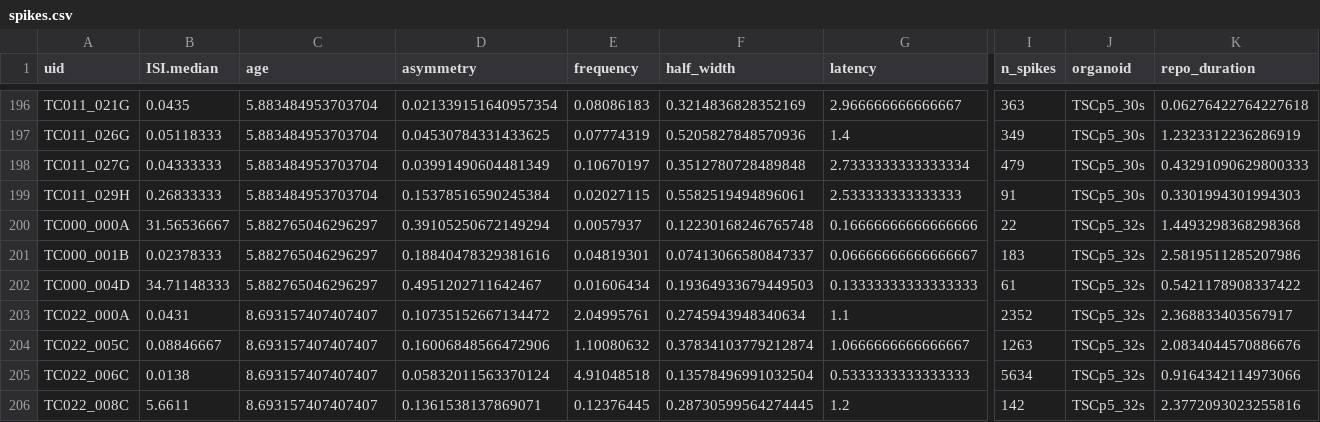
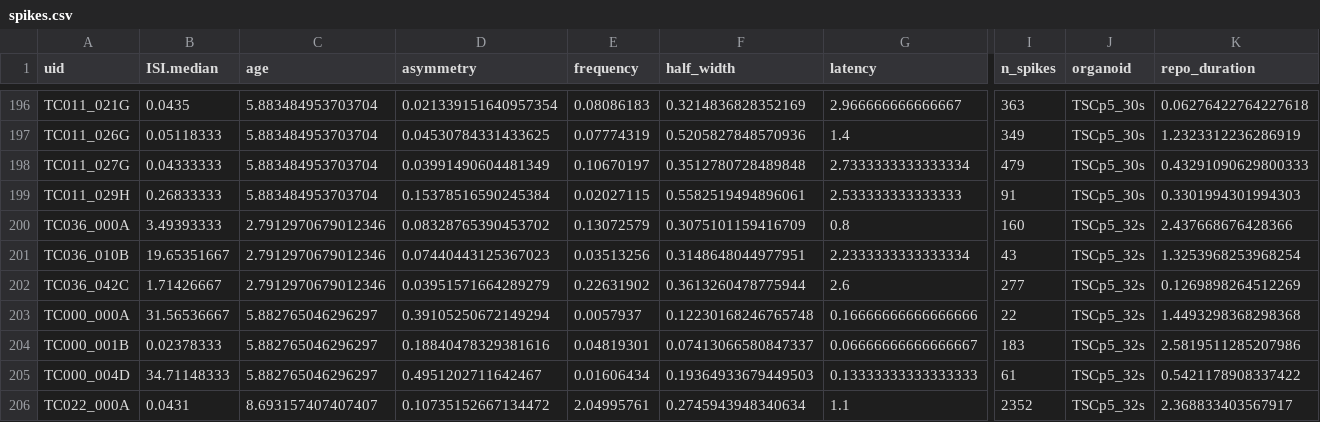
Before and after one commit to JoseGuzman/minibrain, a CSV file: DataSets/spikes.csv, drawn as a sheet; only a part is shown, gaps mark what is left out; the shorter side is filled out with more unchanged rows; rows hold the shown columns only; the diff names each change by its address in the sheet, - before the commit and + after, or states it on an @@ line.

```diff
--- a/DataSets/spikes.csv
+++ b/DataSets/spikes.csv
+row 200: TC036_000A | 3.49393333 | 2.7912970679012346 | 0.08328765390453702 | 0.13072579 | 0.3075101159416709 | 0.8 | 160 | TSCp5_32s | 2.437668676428366
+row 201: TC036_010B | 19.65351667 | 2.7912970679012346 | 0.07440443125367023 | 0.03513256 | 0.3148648044977951 | 2.2333333333333334 | 43 | TSCp5_32s | 1.3253968253968254
+row 202: TC036_042C | 1.71426667 | 2.7912970679012346 | 0.03951571664289279 | 0.22631902 | 0.3613260478775944 | 2.6 | 277 | TSCp5_32s | 0.1269898264512269
```
Also changed, not shown: DataSets/organoID.csv, 2 other files.
